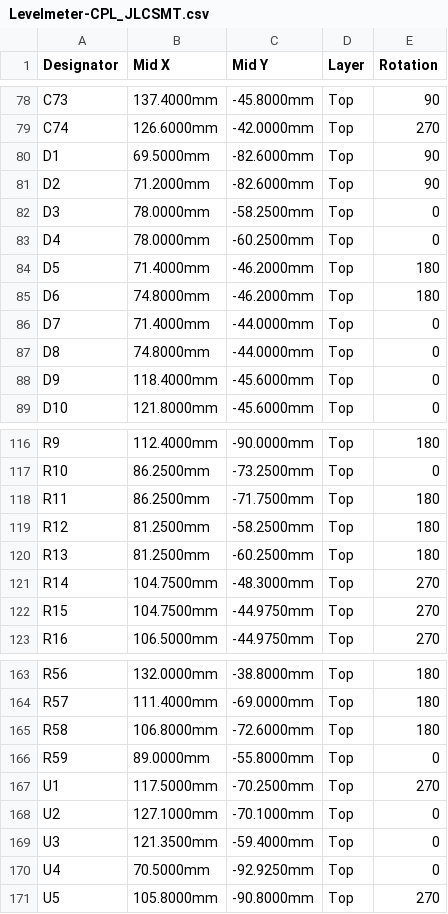
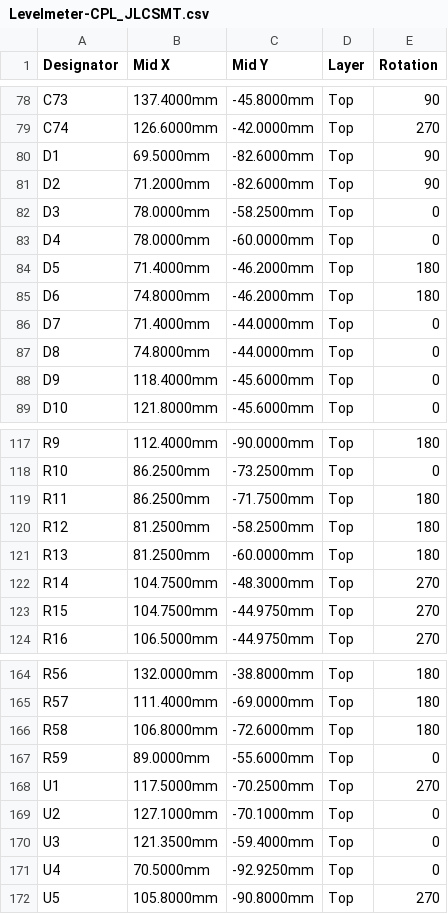
Before and after one commit to soldernerd/LevelMeter, a CSV file: FabricationOutput/Levelmeter-CPL_JLCSMT.csv, drawn as a sheet; only a part is shown, gaps mark what is left out; the diff covers the shown part only.

```diff
--- a/FabricationOutput/Levelmeter-CPL_JLCSMT.csv
+++ b/FabricationOutput/Levelmeter-CPL_JLCSMT.csv
@@ -82,3 +82,3 @@ D2,71.2000mm,-82.6000mm,Top,90
 D3,78.0000mm,-58.2500mm,Top,0
-D4,78.0000mm,-60.2500mm,Top,0
+D4,78.0000mm,-60.0000mm,Top,0
 D5,71.4000mm,-46.2000mm,Top,180
@@ -119,3 +120,3 @@ R11,86.2500mm,-71.7500mm,Top,180
 R12,81.2500mm,-58.2500mm,Top,180
-R13,81.2500mm,-60.2500mm,Top,180
+R13,81.2500mm,-60.0000mm,Top,180
 R14,104.7500mm,-48.3000mm,Top,270
@@ -165,3 +166,3 @@ R57,111.4000mm,-69.0000mm,Top,180
 R58,106.8000mm,-72.6000mm,Top,180
-R59,89.0000mm,-55.8000mm,Top,0
+R59,89.0000mm,-55.6000mm,Top,0
 U1,117.5000mm,-70.2500mm,Top,270
```
Also changed, not shown: 1 added row and 17 edited cells elsewhere in this file, FabricationOutput/Levelmeter-BOM_JLCSMT.csv, 26 other files.
